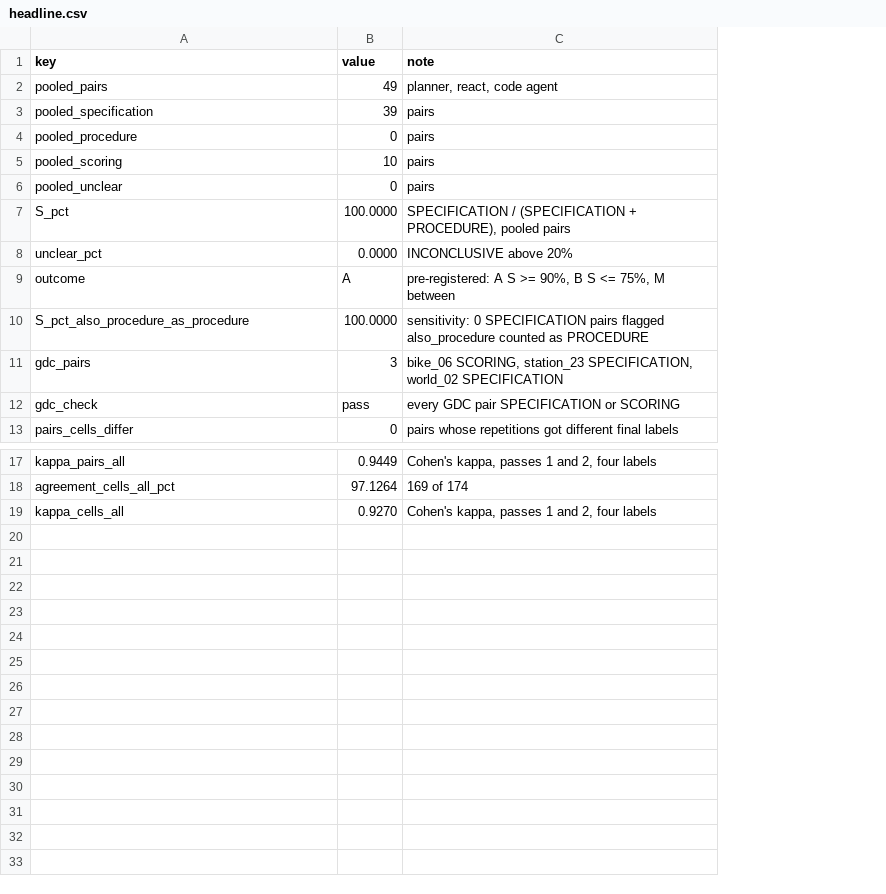
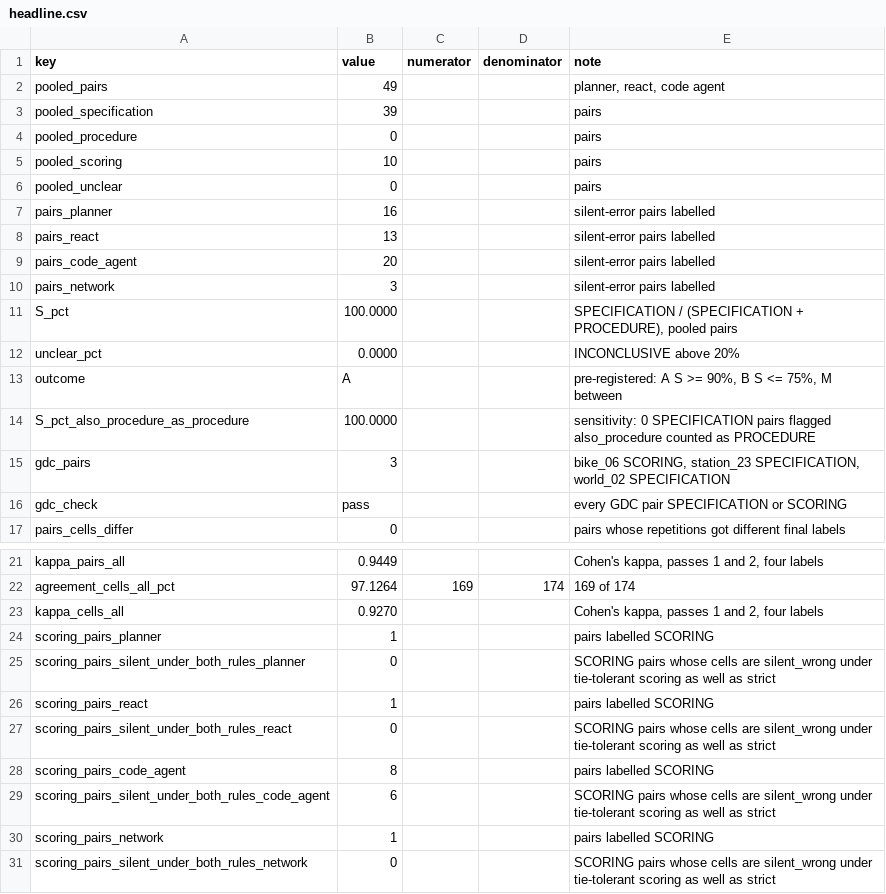
Before and after one commit to sebastian-mikl/goal-directed-compilation, a CSV file: reports/stats/error_classification/headline.csv, drawn as a sheet; only a part is shown, gaps mark what is left out; the diff names each change by its address in the sheet, - before the commit and + after, or states it on an @@ line.

```diff
--- a/reports/stats/error_classification/headline.csv
+++ b/reports/stats/error_classification/headline.csv
+column C (numerator), row 22: 169
+column D (denominator), row 22: 174
+row 7: pairs_planner | 16 |  |  | silent-error pairs labelled
+row 8: pairs_react | 13 |  |  | silent-error pairs labelled
+row 9: pairs_code_agent | 20 |  |  | silent-error pairs labelled
+row 10: pairs_network | 3 |  |  | silent-error pairs labelled
+row 24: scoring_pairs_planner | 1 |  |  | pairs labelled SCORING
+row 25: scoring_pairs_silent_under_both_rules_planner | 0 |  |  | SCORING pairs whose cells are silent_wrong under tie-tolerant scoring as well as strict
+row 26: scoring_pairs_react | 1 |  |  | pairs labelled SCORING
+row 27: scoring_pairs_silent_under_both_rules_react | 0 |  |  | SCORING pairs whose cells are silent_wrong under tie-tolerant scoring as well as strict
+row 28: scoring_pairs_code_agent | 8 |  |  | pairs labelled SCORING
+row 29: scoring_pairs_silent_under_both_rules_code_agent | 6 |  |  | SCORING pairs whose cells are silent_wrong under tie-tolerant scoring as well as strict
+row 30: scoring_pairs_network | 1 |  |  | pairs labelled SCORING
+row 31: scoring_pairs_silent_under_both_rules_network | 0 |  |  | SCORING pairs whose cells are silent_wrong under tie-tolerant scoring as well as strict
```
Also changed, not shown: 2 other files.
